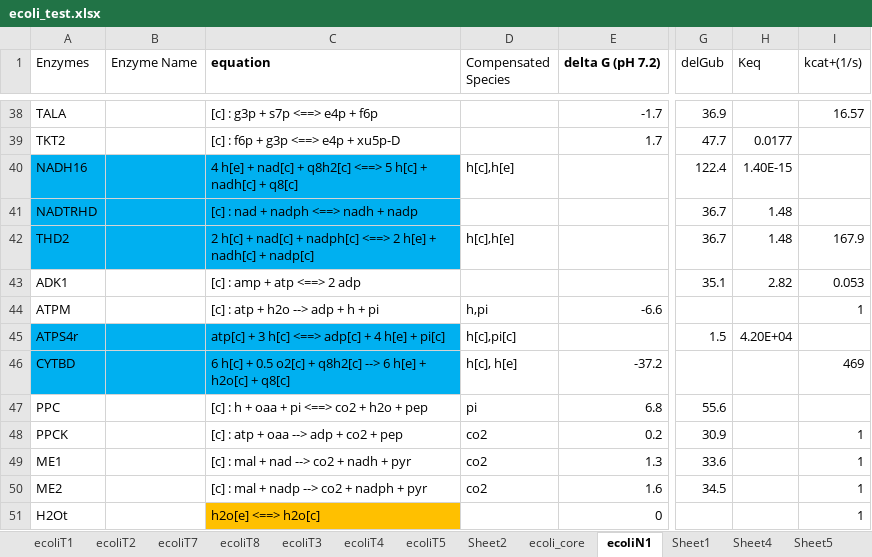
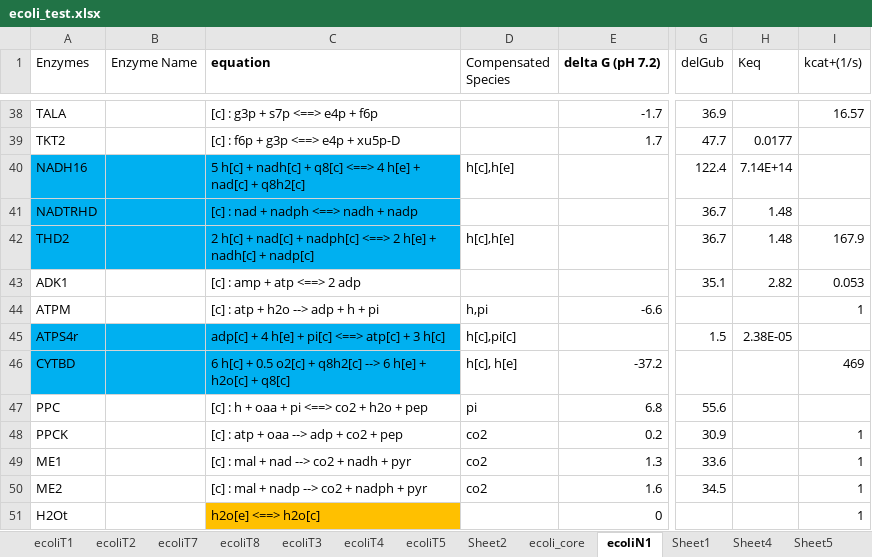
Before and after one commit to shyamsrinivasan/ident, an Excel workbook: KineticModel/ecoli_test.xlsx, sheet ecoliN1, drawn as a sheet; only a part is shown, gaps mark what is left out; values as stored, in another font and other column widths than the file's, no borders; the diff names each change by its address in the sheet, - before the commit and + after, or states it on an @@ line.

```diff
--- a/KineticModel/ecoli_test.xlsx (sheet ecoliN1)
+++ b/KineticModel/ecoli_test.xlsx (sheet ecoliN1)
-C40 (equation): 4 h[e] + nad[c] + q8h2[c] <==> 5 h[c] + nadh[c] + q8[c]
+C40 (equation): 5 h[c] + nadh[c] + q8[c] <==> 4 h[e] + nad[c] + q8h2[c]
-H40 (Keq): 1.40E-15
+H40 (Keq): 7.14E+14
-C45 (equation): atp[c] + 3 h[c] <==> adp[c] + 4 h[e] + pi[c]
+C45 (equation): adp[c] + 4 h[e] + pi[c] <==> atp[c] + 3 h[c]
-H45 (Keq): 4.20E+04
+H45 (Keq): 2.38E-05
```
Also changed, not shown: sheet red_test2, 2 other files.
